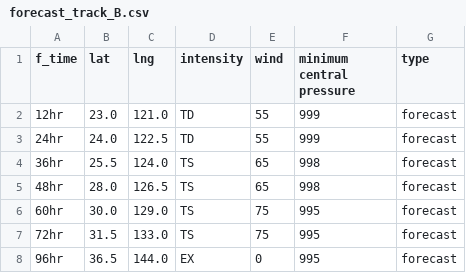
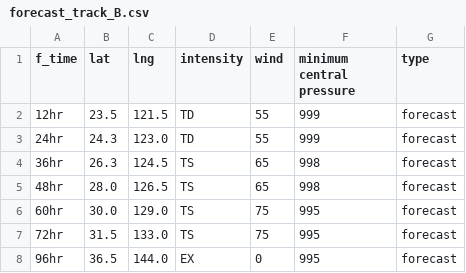
Before and after one commit to zax41006-bot/MMC-TC-GIS, a CSV file: forecast_track_B.csv, drawn as a sheet.

Commit message:
Update forecast_track_B.csv

```diff
--- a/forecast_track_B.csv
+++ b/forecast_track_B.csv
@@ -1,5 +1,5 @@
 f_time,lat,lng,intensity,wind,minimum central pressure,type
-12hr,23.0,121.0,TD,55,999,forecast
-24hr,24.0,122.5,TD,55,999,forecast
-36hr,25.5,124.0,TS,65,998,forecast
+12hr,23.5,121.5,TD,55,999,forecast
+24hr,24.3,123.0,TD,55,999,forecast
+36hr,26.3,124.5,TS,65,998,forecast
 48hr,28.0,126.5,TS,65,998,forecast
```
